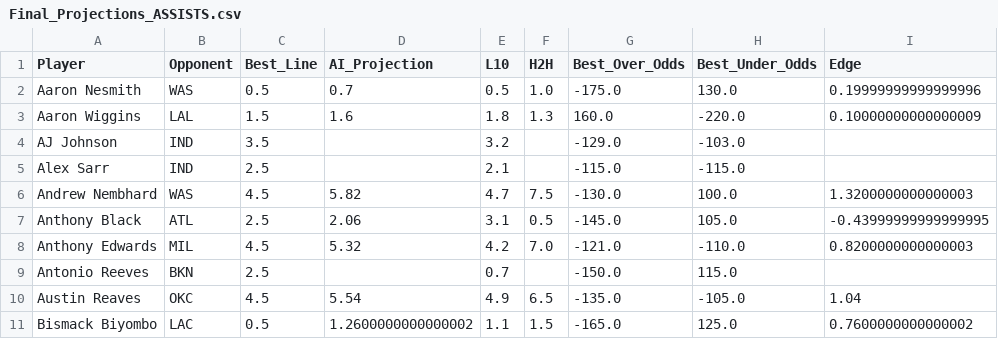
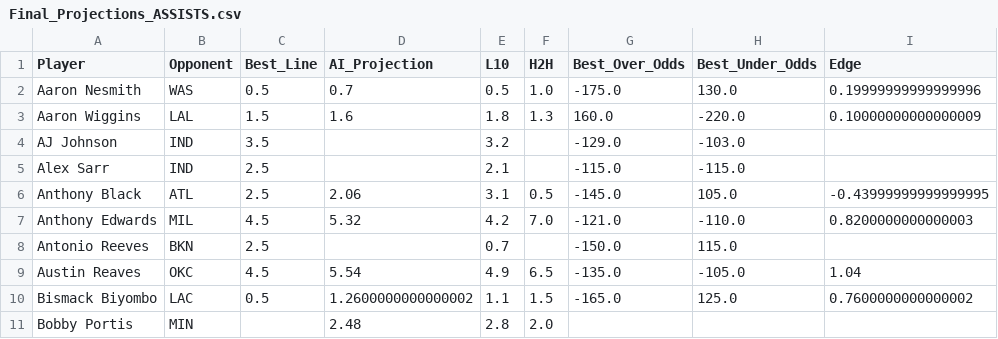
Before and after one commit to SebbyJM/nba-betting-pairs, a CSV file: Final_Projections_ASSISTS.csv, drawn as a sheet; only a part is shown; the shorter side is filled out with more unchanged rows.

Commit message:
Update Streamlit app

```diff
--- a/Final_Projections_ASSISTS.csv
+++ b/Final_Projections_ASSISTS.csv
@@ -5,3 +5,2 @@ AJ Johnson,IND,3.5,,3.2,,-129.0,-103.0,
 Alex Sarr,IND,2.5,,2.1,,-115.0,-115.0,
-Andrew Nembhard,WAS,4.5,5.82,4.7,7.5,-130.0,100.0,1.3200000000000003
 Anthony Black,ATL,2.5,2.06,3.1,0.5,-145.0,105.0,-0.43999999999999995
```
